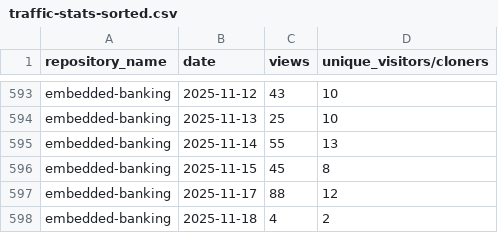
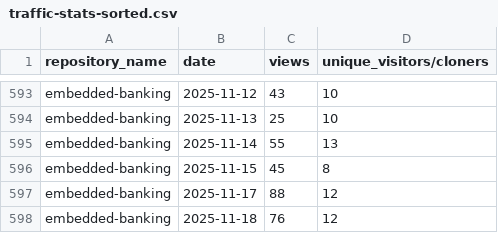
Before and after one commit to jpmorgan-payments/embedded-finance, a CSV file: metrics/traffic-stats-sorted.csv, drawn as a sheet; only a part is shown, gaps mark what is left out.

```diff
--- a/metrics/traffic-stats-sorted.csv
+++ b/metrics/traffic-stats-sorted.csv
@@ -597,2 +597,2 @@ embedded-banking,2025-11-15,45,8
 embedded-banking,2025-11-17,88,12
-embedded-banking,2025-11-18,4,2
+embedded-banking,2025-11-18,76,12
```
Also changed, not shown: metrics/clone-stats-sorted.csv, metrics/clone-stats.csv, 1 other file.
